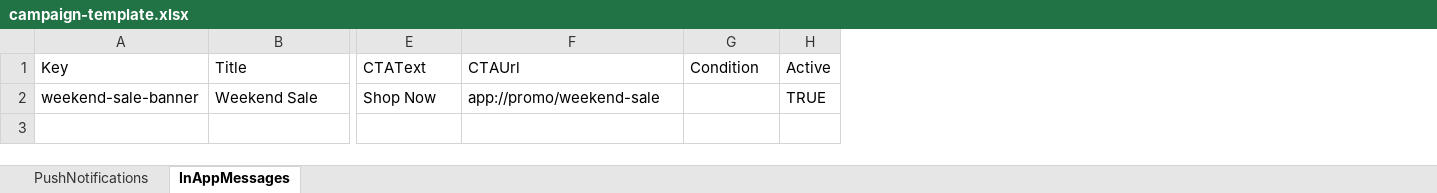
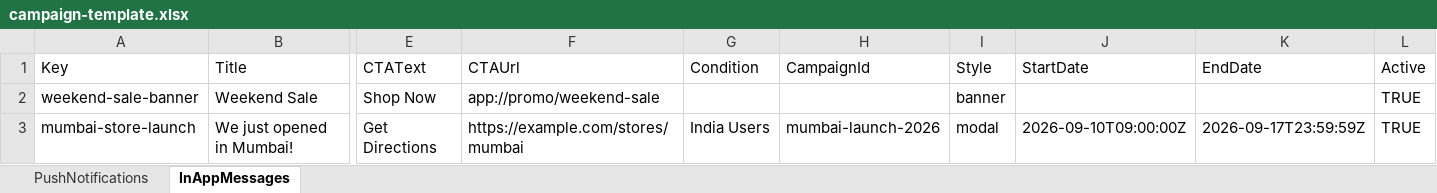
Before and after one commit to sairam7775/sairam7775, an Excel workbook: firebase-campaign-tool/templates/campaign-template.xlsx, sheet InAppMessages, drawn as a sheet; only a part is shown, gaps mark what is left out; values as stored, in another font and other column widths than the file's, no borders; rows hold the shown columns only; the diff names each change by its address in the sheet, - before the commit and + after, or states it on an @@ line.

```diff
--- a/firebase-campaign-tool/templates/campaign-template.xlsx (sheet InAppMessages)
+++ b/firebase-campaign-tool/templates/campaign-template.xlsx (sheet InAppMessages)
+column H (CampaignId), empty
+column I (Style), row 2: banner
+column J (StartDate), empty
+column K (EndDate), empty
+row 3: mumbai-store-launch | We just opened in Mumbai! | Get Directions | https://example.com/stores/mumbai | India Users | mumbai-launch-2026 | modal | 2026-09-10T09:00:00Z | 2026-09-17T23:59:59Z | TRUE
```
Also changed, not shown: 3 other files.
